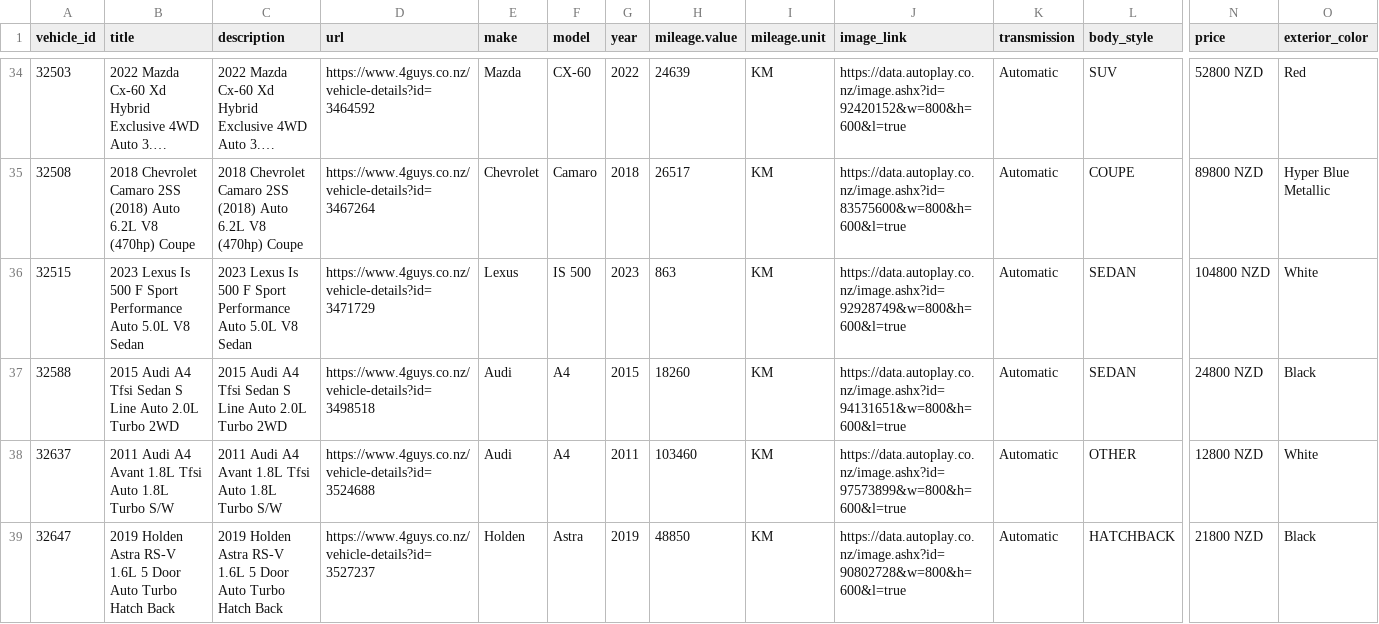
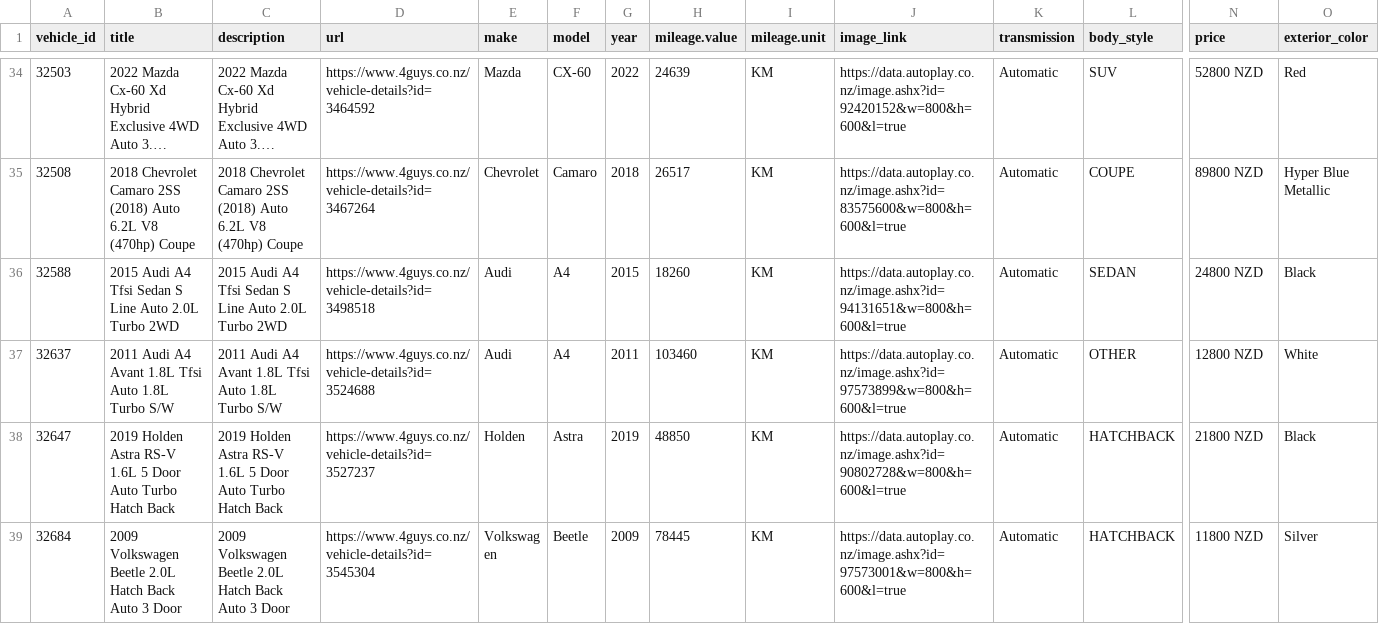
Before and after one commit to enquiries-svg/4guys-sitemap, a CSV file: tiktok-vehicle-feed.csv, drawn as a sheet; only a part is shown, gaps mark what is left out; the shorter side is filled out with more unchanged rows; long unchanged cells end in …; rows hold the shown columns only; the diff covers the shown part only; the diff names each change by its address in the sheet, - before the commit and + after, or states it on an @@ line.

```diff
--- a/tiktok-vehicle-feed.csv
+++ b/tiktok-vehicle-feed.csv
-row 36: 32515 | 2023 Lexus Is 500 F Sport Performance Auto 5.0L V8 Sedan | 2023 Lexus Is 500 F Sport Performance Auto 5.0L V8 Sedan | https://www.4guys.co.nz/vehicle-details?id=3471729 | Lexus | IS 500 | 2023 | 863 | KM | https://data.autoplay.co.nz/image.ashx?id=92928749&w=800&h=600&l=true | Automatic | SEDAN | 104800 NZD | White
```
Also changed, not shown: 5 removed rows and 2 edited cells elsewhere in this file, meta-vehicle-feed.csv, remarketing-feed.csv, 2 other files.
